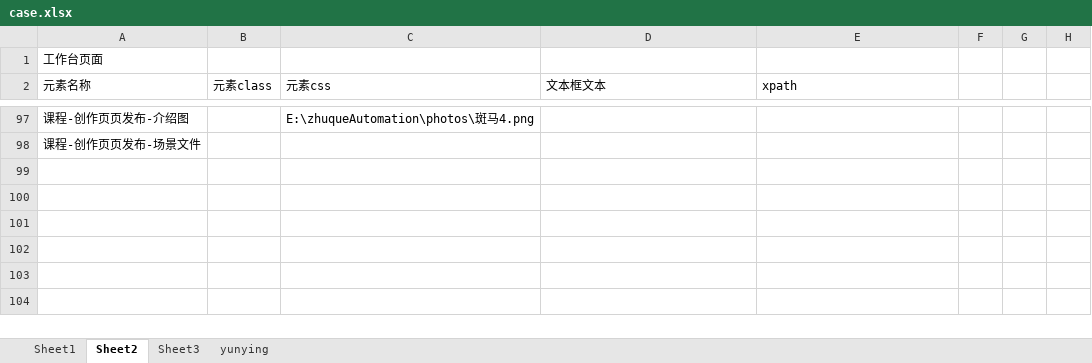
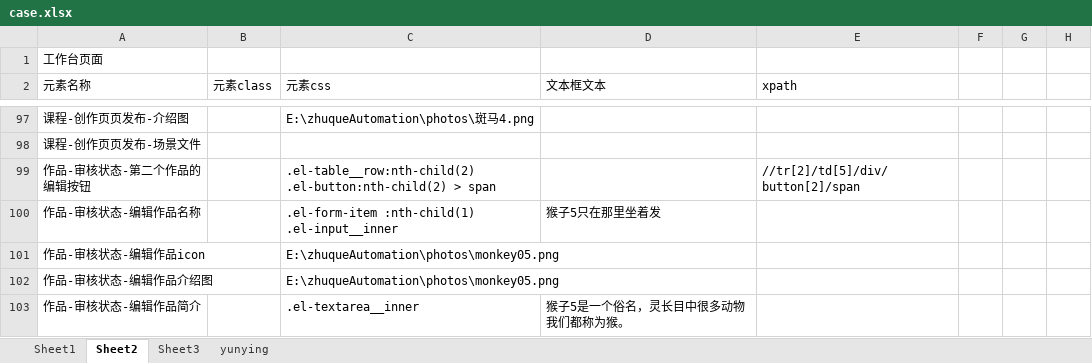
Before and after one commit to zyjpy/zhuqueAutomation, an Excel workbook: cases/case.xlsx, sheet Sheet2, drawn as a sheet; only a part is shown, gaps mark what is left out; values as stored, in another font and other column widths than the file's, no borders; the diff covers the shown part only; the diff names each change by its address in the sheet, - before the commit and + after, or states it on an @@ line.

```diff
--- a/cases/case.xlsx (sheet Sheet2)
+++ b/cases/case.xlsx (sheet Sheet2)
+row 99: 作品-审核状态-第二个作品的编辑按钮 |  | .el-table__row:nth-child(2) .el-button:nth-child(2) > span |  | //tr[2]/td[5]/div/button[2]/span
+row 100: 作品-审核状态-编辑作品名称 |  | .el-form-item :nth-child(1) .el-input__inner | 猴子5只在那里坐着发
+row 101: 作品-审核状态-编辑作品icon |  | E:\zhuqueAutomation\photos\monkey05.png
+row 102: 作品-审核状态-编辑作品介绍图 |  | E:\zhuqueAutomation\photos\monkey05.png
+row 103: 作品-审核状态-编辑作品简介 |  | .el-textarea__inner | 猴子5是一个俗名，灵长目中很多动物我们都称为猴。
```
Also changed, not shown: 1 added row, 1 removed row and 19 edited cells elsewhere in this sheet, sheet Sheet1, sheet Sheet3, 8 other files.
